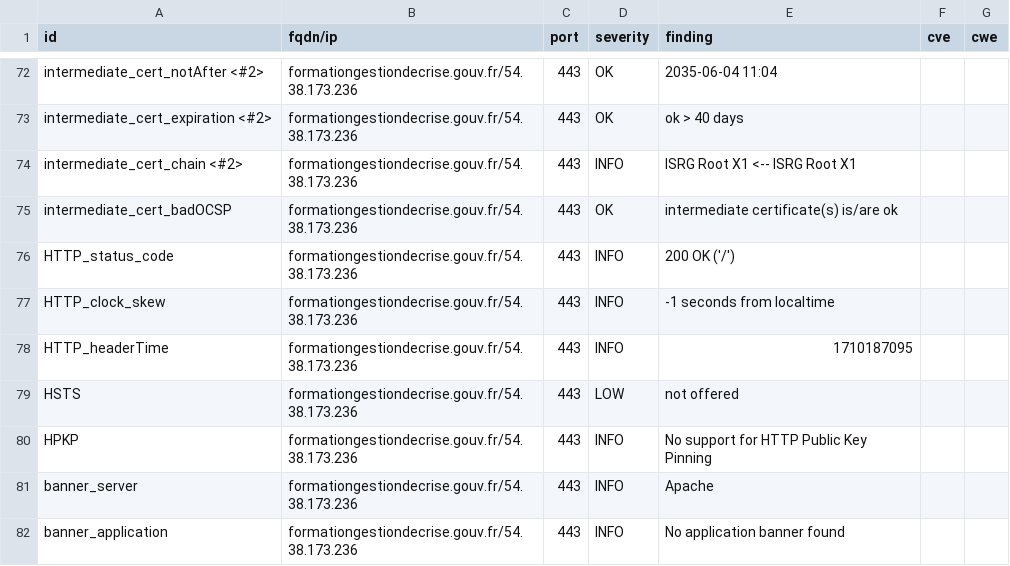
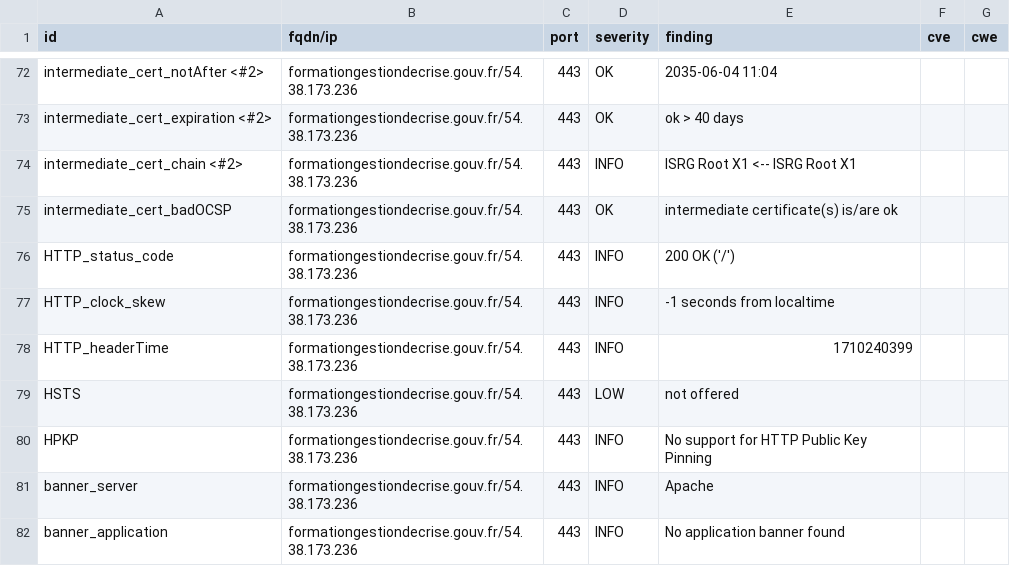
Before and after one commit to GKO-org/dashlordPrd9, a CSV file: results/aHR0cHM6Ly9mb3JtYXRpb25nZXN0aW9uZGVjcmlzZS5nb3V2LmZy/testssl.csv, drawn as a sheet; only a part is shown, gaps mark what is left out.

```diff
--- a/results/aHR0cHM6Ly9mb3JtYXRpb25nZXN0aW9uZGVjcmlzZS5nb3V2LmZy/testssl.csv
+++ b/results/aHR0cHM6Ly9mb3JtYXRpb25nZXN0aW9uZGVjcmlzZS5nb3V2LmZy/testssl.csv
@@ -77,3 +77,3 @@
 "HTTP_clock_skew","formationgestiondecrise.gouv.fr/54.38.173.236","443","INFO","-1 seconds from localtime","",""
-"HTTP_headerTime","formationgestiondecrise.gouv.fr/54.38.173.236","443","INFO","1710187095","",""
+"HTTP_headerTime","formationgestiondecrise.gouv.fr/54.38.173.236","443","INFO","1710240399","",""
 "HSTS","formationgestiondecrise.gouv.fr/54.38.173.236","443","LOW","not offered","",""
```
Also changed, not shown: 8 other files.
